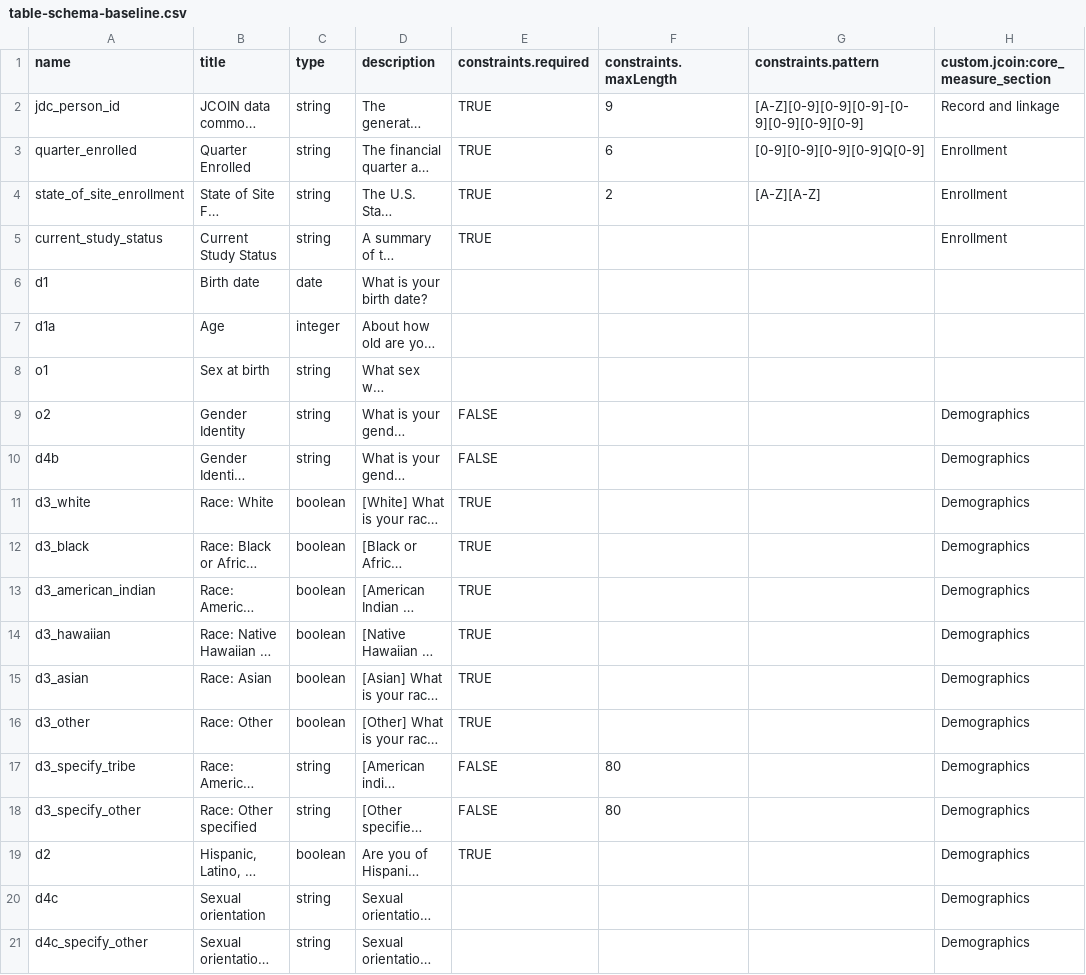
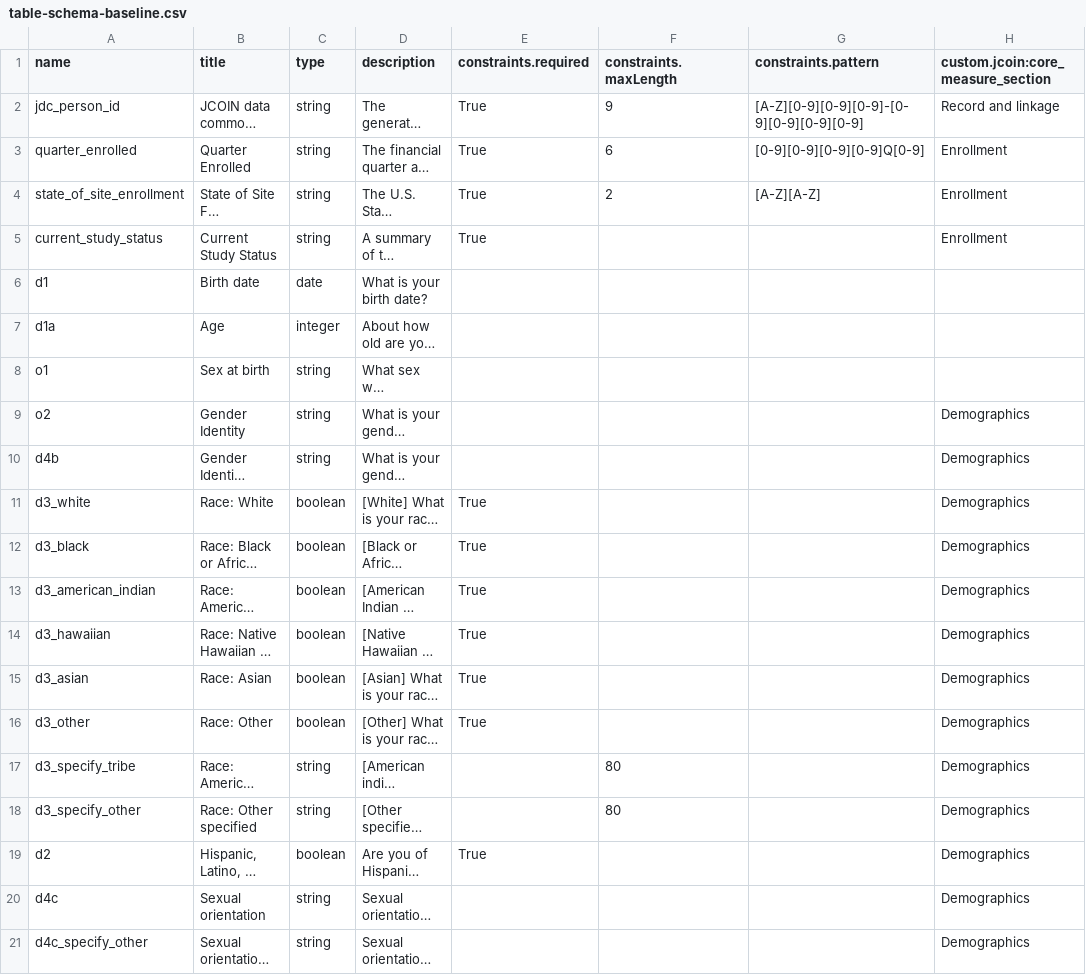
Before and after one commit to jcoin-maarc/JCOIN-Core-Measures, a CSV file: csvs/table-schema-baseline.csv, drawn as a sheet; only a part is shown; long unchanged cells end in …; the diff names each change by its address in the sheet, - before the commit and + after, or states it on an @@ line.

Commit message:
resaved with utf 8 encoding for client table schema csvs

```diff
--- a/csvs/table-schema-baseline.csv
+++ b/csvs/table-schema-baseline.csv
-E2:E5 (constraints.required): TRUE
+E2:E5 (constraints.required): True
-E9:E10 (constraints.required): FALSE
+E9:E10 (constraints.required): (empty)
-E11:E16 (constraints.required): TRUE
+E11:E16 (constraints.required): True
-E17:E18 (constraints.required): FALSE
+E17:E18 (constraints.required): (empty)
-E19 (constraints.required): TRUE
+E19 (constraints.required): True
```
Also changed, not shown: csvs/table-schema-time-points.csv.
